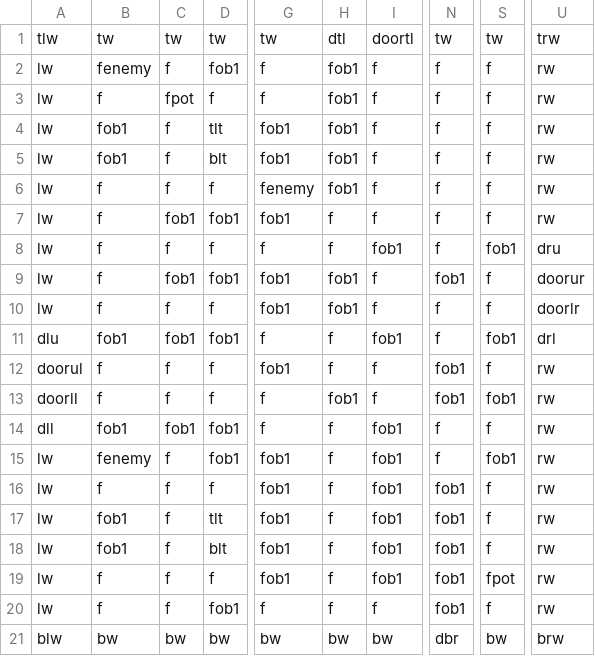
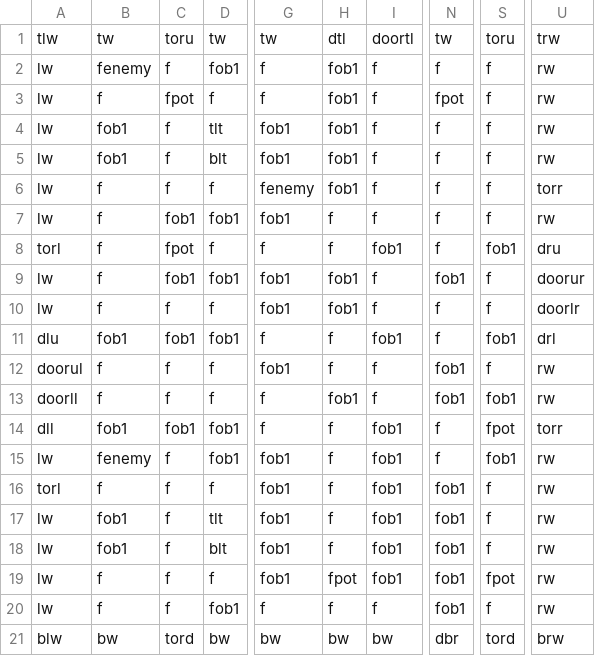
Before and after one commit to DylanSponder/Dungeon-Crawler, a CSV file: assets/Rooms/room2.csv, drawn as a sheet; only a part is shown, gaps mark what is left out; the diff names each change by its address in the sheet, - before the commit and + after, or states it on an @@ line.

Commit message:
Fix Torches not showing full light cone. Improve lighting. Change Player texture.
WIP:
- Respawn enemies in the room they began in if they leave their starting room. Add spawner tile.
- Abort level generation when a room collision is detected.
- Cleanup.

```diff
--- a/assets/Rooms/room2.csv
+++ b/assets/Rooms/room2.csv
-C1: tw
+C1: toru
-S1: tw
+S1: toru
-N3: f
+N3: fpot
-U6: rw
+U6: torr
-A8: lw
+A8: torl
-C8: f
+C8: fpot
-S14: f
+S14: fpot
-U14: rw
+U14: torr
-A16: lw
+A16: torl
-H19: f
+H19: fpot
-C21: bw
+C21: tord
-S21: bw
+S21: tord
```
Also changed, not shown: 9 other files.
